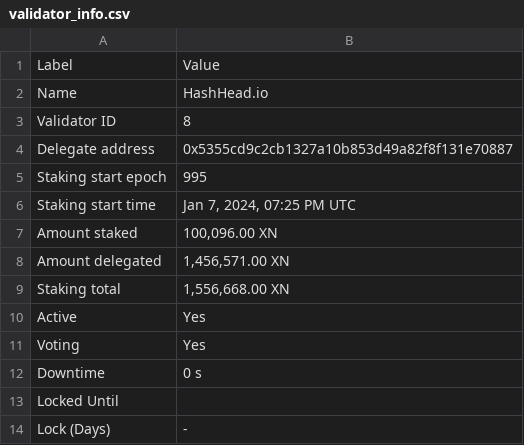
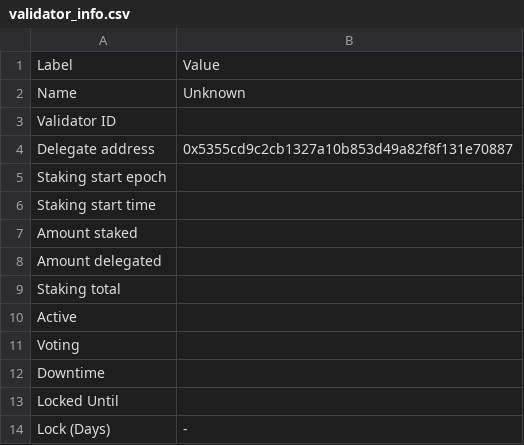
Before and after one commit to TreeCityWes/X1-Validator-Scrape, a CSV file: validator_info.csv, drawn as a sheet.

```diff
--- a/validator_info.csv
+++ b/validator_info.csv
@@ -1,13 +1,13 @@
 Label,Value
-Name,HashHead.io
-Validator ID,8
+Name,Unknown
+Validator ID,
 Delegate address,0x5355cd9c2cb1327a10b853d49a82f8f131e70887
-Staking start epoch,995
-Staking start time,"Jan 7, 2024, 07:25 PM UTC"
-Amount staked,"100,096.00 XN"
-Amount delegated,"1,456,571.00 XN"
-Staking total,"1,556,668.00 XN"
-Active,Yes
-Voting,Yes
-Downtime,0 s
+Staking start epoch,
+Staking start time,
+Amount staked,
+Amount delegated,
+Staking total,
+Active,
+Voting,
+Downtime,
 Locked Until,
```
